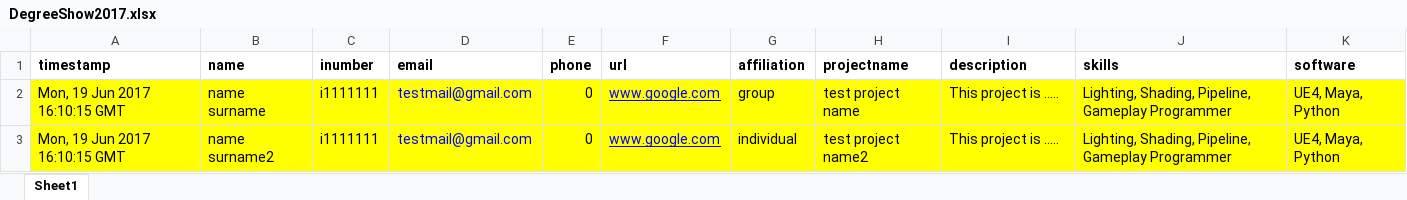
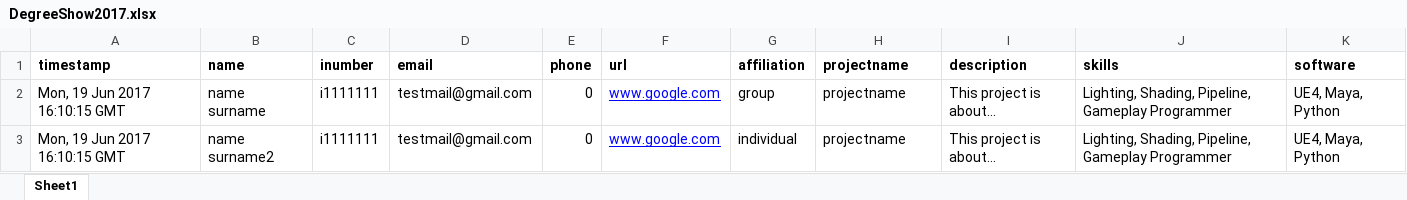
Before and after one commit to yanioaioan/BookletStructureGenerator, an Excel workbook: excel/DegreeShow2017.xlsx, sheet Sheet1, drawn as a sheet; values as stored, in another font and other column widths than the file's, no borders; conditional formats not drawn; the diff names each change by its address in the sheet, - before the commit and + after, or states it on an @@ line.

Commit message:
deleted xlx

```diff
--- a/excel/DegreeShow2017.xlsx (sheet Sheet1)
+++ b/excel/DegreeShow2017.xlsx (sheet Sheet1)
-A2:K3 fill: #FFFF00
+A2:K3 fill: none
-D2:D3 text colour: #0000FF
+D2:D3 text colour: black
-H2 (projectname): test project name
+H2 (projectname): projectname
-I2:I3 (description): This project is .....
+I2:I3 (description): This project is about...
-H3 (projectname): test project name2
+H3 (projectname): projectname
```
